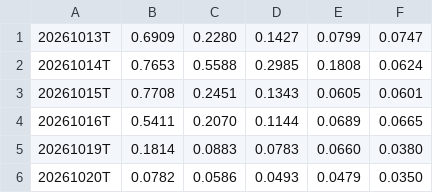
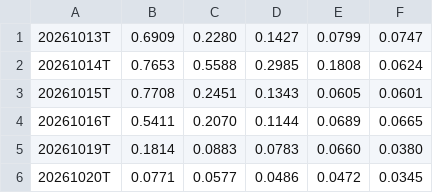
Before and after one commit to BuggyDeniro/seed_BuggyDeniro_gex, a CSV file: data/AAPL_L3.csv, drawn as a sheet.

```diff
--- a/data/AAPL_L3.csv
+++ b/data/AAPL_L3.csv
@@ -5,2 +5,2 @@
 20261019T,0.1814,0.0883,0.0783,0.0660,0.0380
-20261020T,0.0782,0.0586,0.0493,0.0479,0.0350
+20261020T,0.0771,0.0577,0.0486,0.0472,0.0345
```
Also changed, not shown: data/AAPL_L1.csv, data/AAPL_L5.csv, 37 other files.
